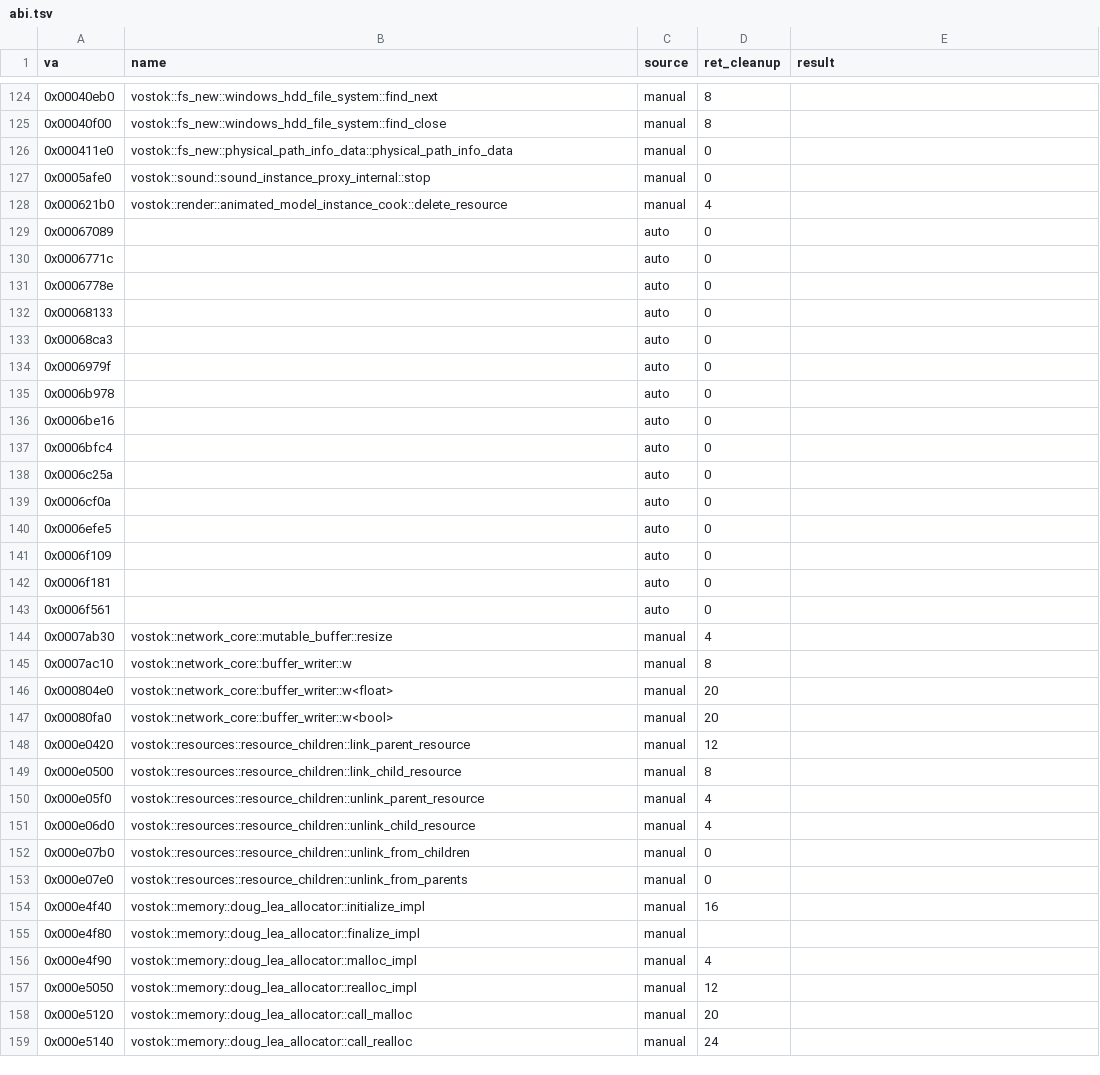
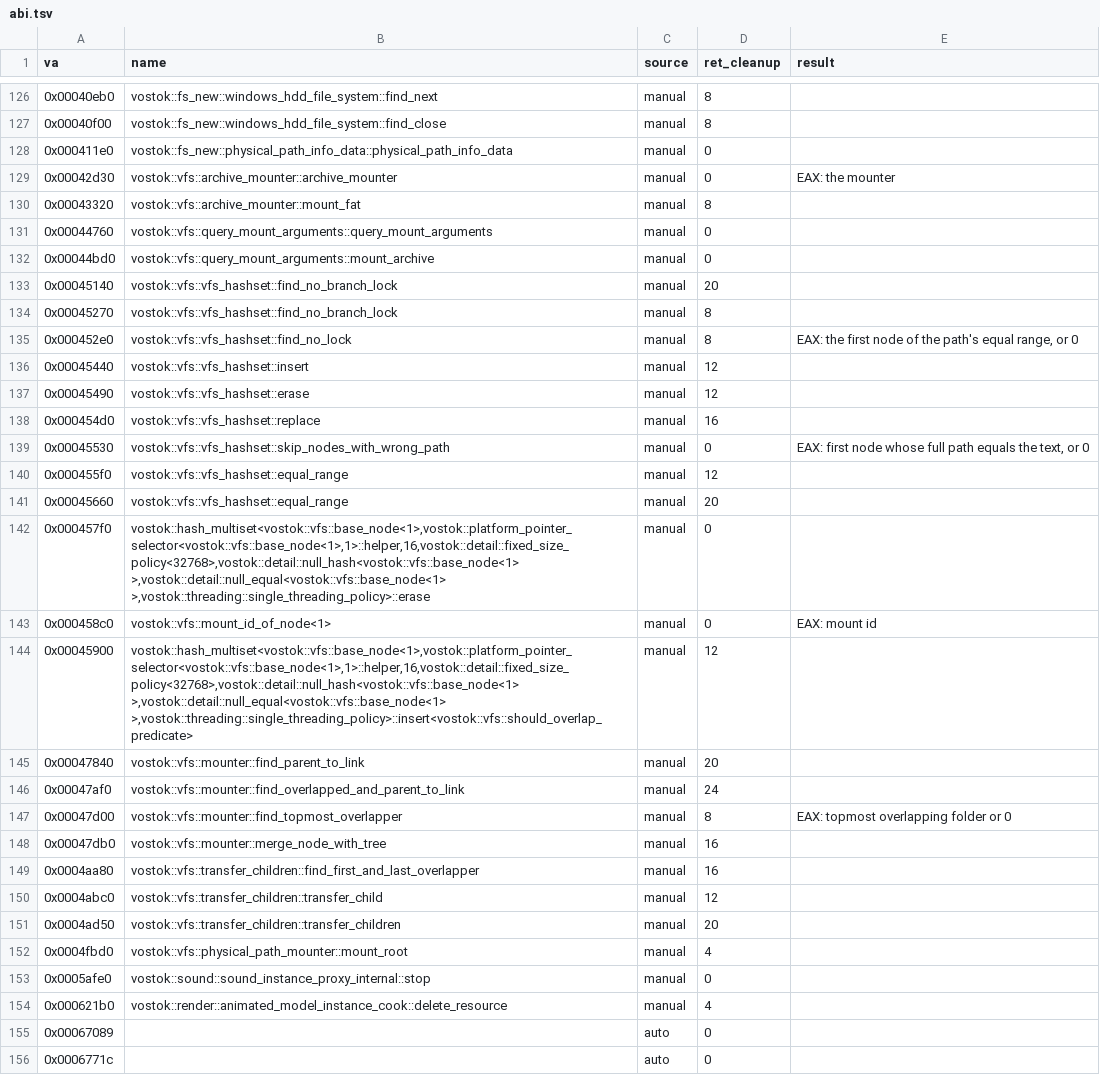
Before and after one commit to Sam-H101/skhid-srp, a TSV file: tools/re-kit/v026g/abi.tsv, drawn as a sheet; only a part is shown, gaps mark what is left out; the shorter side is filled out with more unchanged rows; the diff covers the shown part only.

Commit message:
re-kit v0.26g: VFS mount and overlap labels
30 reviewed correspondences (manual assembly and xref comparison) for
the code that decides which of several archives mounted on one path
wins: the vfs hashset (insert, replace, erase, equal_range,
find_no_lock, find_no_branch_lock), the hash_multiset overlap insert
and erase, mount_id_of_node, the mount id assignment
(archive_mounter::archive_mounter, mount_fat,
physical_path_mounter::mount_root), merge_node_with_tree and its
helpers, transfer_children, and the start-up archive mount
(mount_by_config_helper, query_mount_physical, add_fs_task,
query_mount_arguments, on_mounted_resources/user_data).

Each body was compared with its 0.21d PDB body instruction by
instruction. The names are rows in functions.tsv; abi.tsv and
abi_inputs.tsv record what was observed (inputs, RET cleanup, result)
and nothing more.

Seven of the addresses had inferred-medium rows with the same name and
0.21d reference (0x42D30, 0x457F0, 0x4FBD0, 0xE7D20, 0xE7D90, 0xE7E80,
0xF8480); those rows leave inferred.tsv. query_mount_archive 0xE7EF0
stays inferred-medium.

```diff
--- a/tools/re-kit/v026g/abi.tsv
+++ b/tools/re-kit/v026g/abi.tsv
@@ -126,2 +128,26 @@ va	name	source	ret_cleanup	result
 0x000411e0	vostok::fs_new::physical_path_info_data::physical_path_info_data	manual	0	
+0x00042d30	vostok::vfs::archive_mounter::archive_mounter	manual	0	EAX: the mounter
+0x00043320	vostok::vfs::archive_mounter::mount_fat	manual	8	
+0x00044760	vostok::vfs::query_mount_arguments::query_mount_arguments	manual	0	
+0x00044bd0	vostok::vfs::query_mount_arguments::mount_archive	manual	0	
+0x00045140	vostok::vfs::vfs_hashset::find_no_branch_lock	manual	20	
+0x00045270	vostok::vfs::vfs_hashset::find_no_branch_lock	manual	8	
+0x000452e0	vostok::vfs::vfs_hashset::find_no_lock	manual	8	EAX: the first node of the path's equal range, or 0
+0x00045440	vostok::vfs::vfs_hashset::insert	manual	12	
+0x00045490	vostok::vfs::vfs_hashset::erase	manual	12	
+0x000454d0	vostok::vfs::vfs_hashset::replace	manual	16	
+0x00045530	vostok::vfs::vfs_hashset::skip_nodes_with_wrong_path	manual	0	EAX: first node whose full path equals the text, or 0
+0x000455f0	vostok::vfs::vfs_hashset::equal_range	manual	12	
+0x00045660	vostok::vfs::vfs_hashset::equal_range	manual	20	
+0x000457f0	vostok::hash_multiset<vostok::vfs::base_node<1>,vostok::platform_pointer_selector<vostok::vfs::base_node<1>,1>::helper,16,vostok::detail::fixed_size_policy<32768>,vostok::detail::null_hash<vostok::vfs::base_node<1> >,vostok::detail::null_equal<vostok::vfs::base_node<1> >,vostok::threading::single_threading_policy>::erase	manual	0	
+0x000458c0	vostok::vfs::mount_id_of_node<1>	manual	0	EAX: mount id
+0x00045900	vostok::hash_multiset<vostok::vfs::base_node<1>,vostok::platform_pointer_selector<vostok::vfs::base_node<1>,1>::helper,16,vostok::detail::fixed_size_policy<32768>,vostok::detail::null_hash<vostok::vfs::base_node<1> >,vostok::detail::null_equal<vostok::vfs::base_node<1> >,vostok::threading::single_threading_policy>::insert<vostok::vfs::should_overlap_predicate>	manual	12	
+0x00047840	vostok::vfs::mounter::find_parent_to_link	manual	20	
+0x00047af0	vostok::vfs::mounter::find_overlapped_and_parent_to_link	manual	24	
+0x00047d00	vostok::vfs::mounter::find_topmost_overlapper	manual	8	EAX: topmost overlapping folder or 0
+0x00047db0	vostok::vfs::mounter::merge_node_with_tree	manual	16	
+0x0004aa80	vostok::vfs::transfer_children::find_first_and_last_overlapper	manual	16	
+0x0004abc0	vostok::vfs::transfer_children::transfer_child	manual	12	
+0x0004ad50	vostok::vfs::transfer_children::transfer_children	manual	20	
+0x0004fbd0	vostok::vfs::physical_path_mounter::mount_root	manual	4	
 0x0005afe0	vostok::sound::sound_instance_proxy_internal::stop	manual	0	
```
Also changed, not shown: 6 added rows elsewhere in this file, tools/re-kit/v026g/functions.tsv, tools/re-kit/v026g/inferred.tsv, 1 other file.
